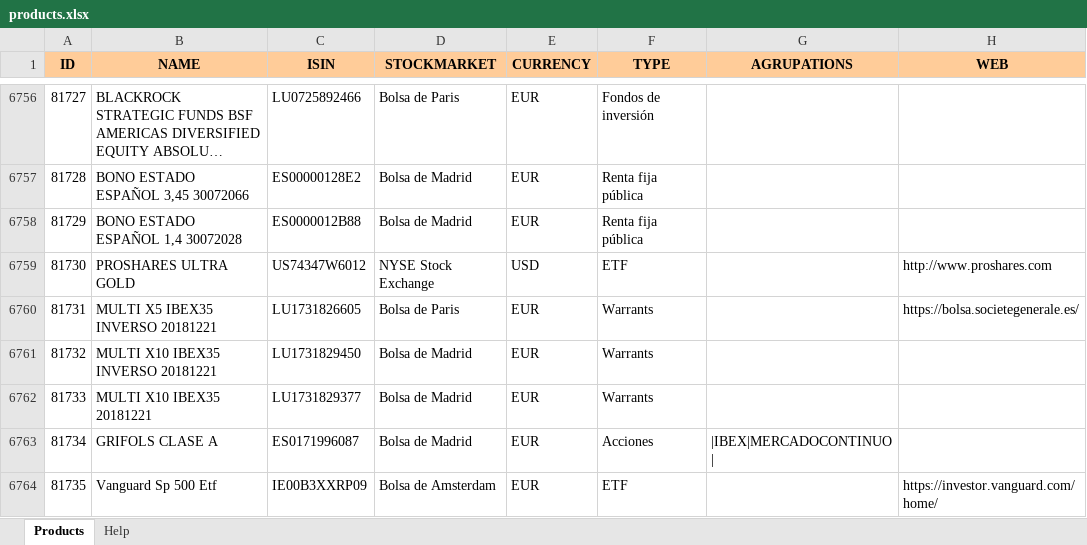
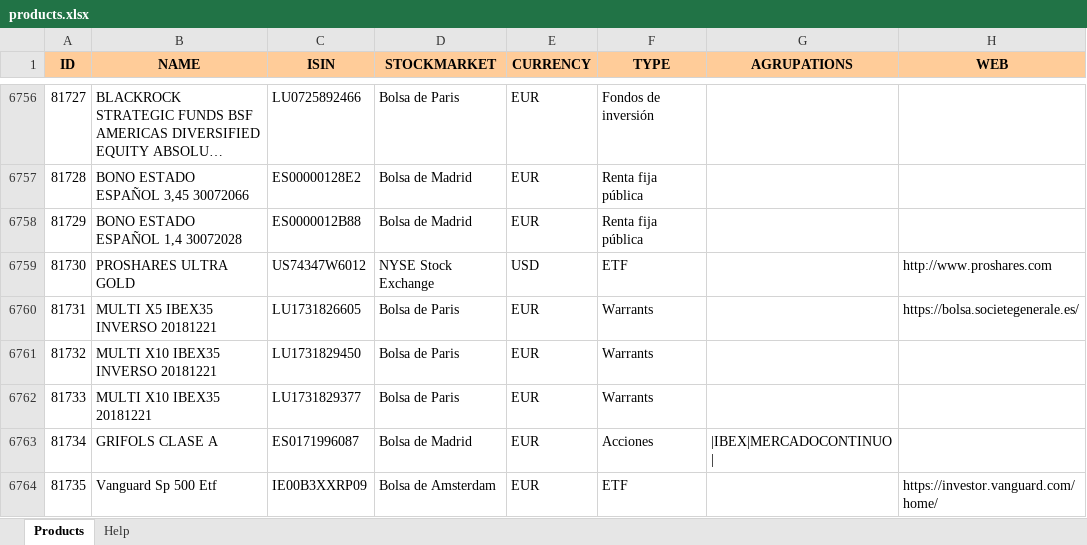
Before and after one commit to turulomio/xulpymoney, an Excel workbook: products.xlsx, sheet Products, drawn as a sheet; only a part is shown, gaps mark what is left out; long unchanged cells end in …; values as stored, in another font and other column widths than the file's, no borders; the diff names each change by its address in the sheet, - before the commit and + after, or states it on an @@ line.

Commit message:
Changed stock exchange of multi warrants

```diff
--- a/products.xlsx (sheet Products)
+++ b/products.xlsx (sheet Products)
-D6761:D6762 (STOCKMARKET): Bolsa de Madrid
+D6761:D6762 (STOCKMARKET): Bolsa de Paris
```
